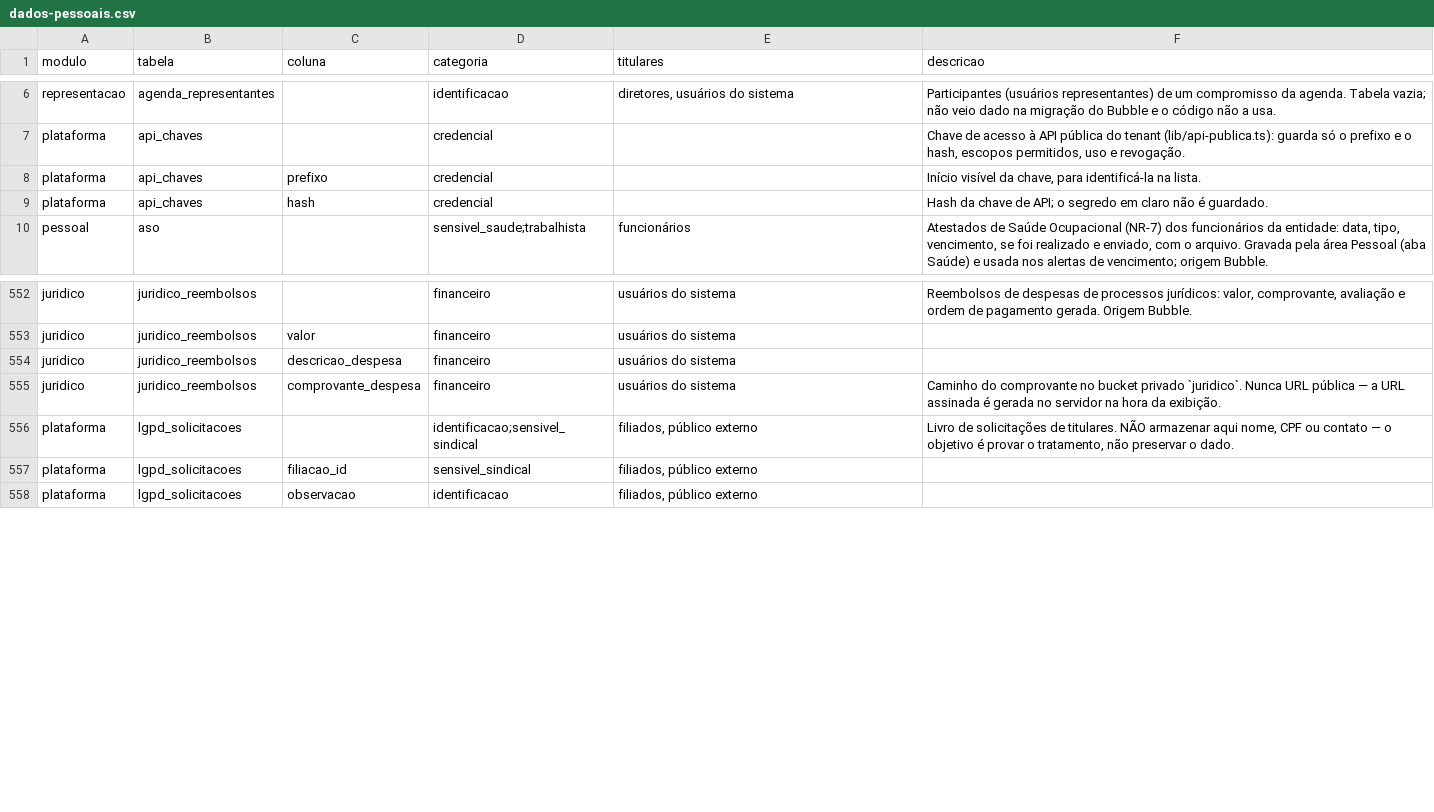
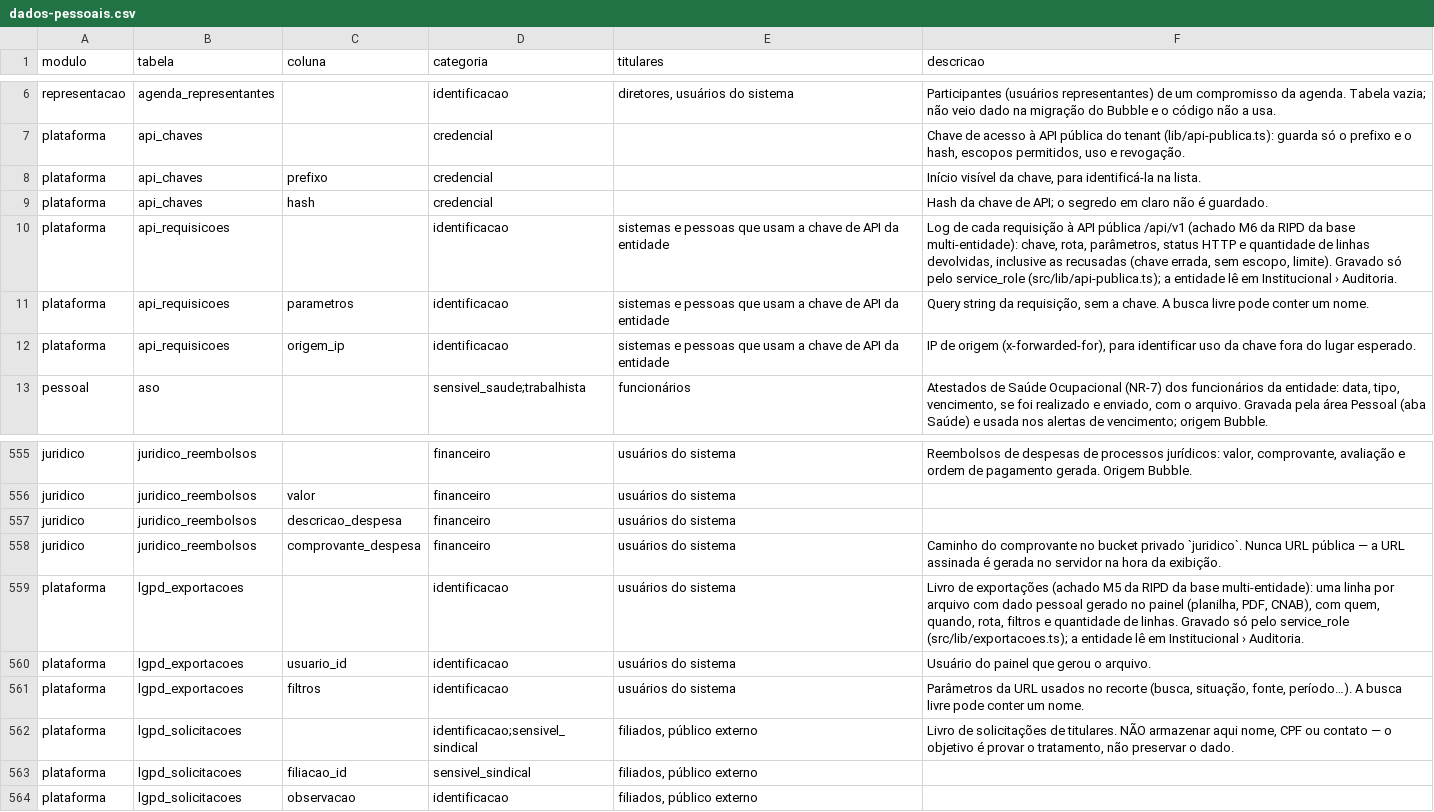
Before and after one commit to brunovillela/confluir_v2, a CSV file: docs/dados/dados-pessoais.csv, drawn as a sheet; only a part is shown, gaps mark what is left out.

```diff
--- a/docs/dados/dados-pessoais.csv
+++ b/docs/dados/dados-pessoais.csv
@@ -9,2 +9,5 @@ modulo,tabela,coluna,categoria,titulares,descricao
 "plataforma","api_chaves","hash","credencial","","Hash da chave de API; o segredo em claro não é guardado."
+"plataforma","api_requisicoes","","identificacao","sistemas e pessoas que usam a chave de API da entidade","Log de cada requisição à API pública /api/v1 (achado M6 da RIPD da base multi-entidade): chave, rota, parâmetros, status HTTP e quantidade de linhas devolvidas, inclusive as recusadas (chave errada, sem escopo, limite). Gravado só pelo service_role (src/lib/api-publica.ts); a entidade lê em Institucional › Auditoria."
+"plataforma","api_requisicoes","parametros","identificacao","sistemas e pessoas que usam a chave de API da entidade","Query string da requisição, sem a chave. A busca livre pode conter um nome."
+"plataforma","api_requisicoes","origem_ip","identificacao","sistemas e pessoas que usam a chave de API da entidade","IP de origem (x-forwarded-for), para identificar uso da chave fora do lugar esperado."
 "pessoal","aso","","sensivel_saude;trabalhista","funcionários","Atestados de Saúde Ocupacional (NR-7) dos funcionários da entidade: data, tipo, vencimento, se foi realizado e enviado, com o arquivo. Gravada pela área Pessoal (aba Saúde) e usada nos alertas de vencimento; origem Bubble."
@@ -555,2 +558,5 @@ modulo,tabela,coluna,categoria,titulares,descricao
 "juridico","juridico_reembolsos","comprovante_despesa","financeiro","usuários do sistema","Caminho do comprovante no bucket privado `juridico`. Nunca URL pública — a URL assinada é gerada no servidor na hora da exibição."
+"plataforma","lgpd_exportacoes","","identificacao","usuários do sistema","Livro de exportações (achado M5 da RIPD da base multi-entidade): uma linha por arquivo com dado pessoal gerado no painel (planilha, PDF, CNAB), com quem, quando, rota, filtros e quantidade de linhas. Gravado só pelo service_role (src/lib/exportacoes.ts); a entidade lê em Institucional › Auditoria."
+"plataforma","lgpd_exportacoes","usuario_id","identificacao","usuários do sistema","Usuário do painel que gerou o arquivo."
+"plataforma","lgpd_exportacoes","filtros","identificacao","usuários do sistema","Parâmetros da URL usados no recorte (busca, situação, fonte, período…). A busca livre pode conter um nome."
 "plataforma","lgpd_solicitacoes","","identificacao;sensivel_sindical","filiados, público externo","Livro de solicitações de titulares. NÃO armazenar aqui nome, CPF ou contato — o objetivo é provar o tratamento, não preservar o dado."
```
Also changed, not shown: 43 other files.
